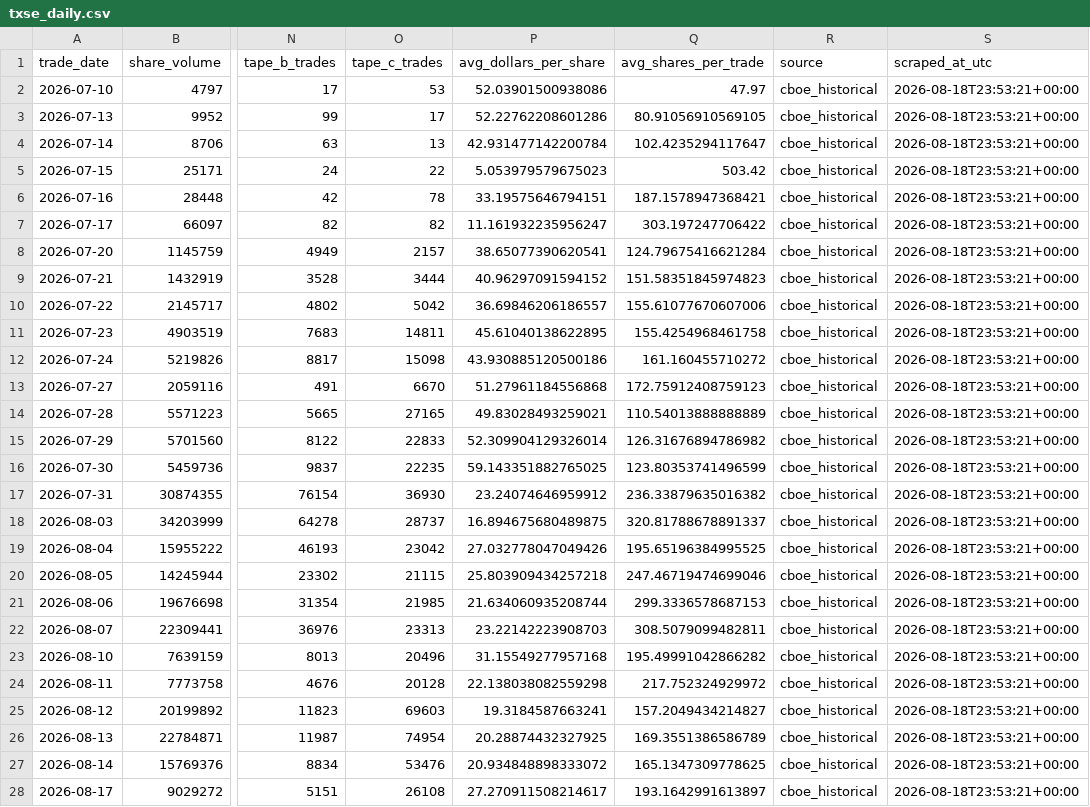
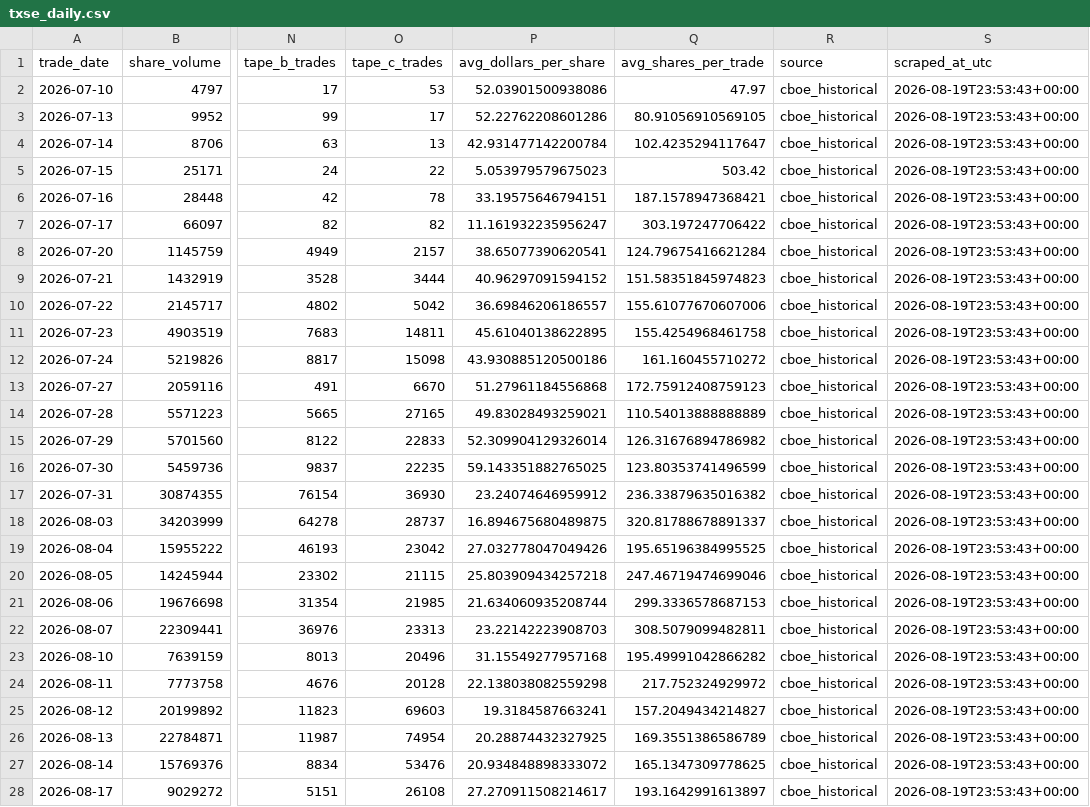
Before and after one commit to MarcusRWDTCU/TXSE-Volume-Scraper, a CSV file: data/txse_daily.csv, drawn as a sheet; only a part is shown, gaps mark what is left out; the diff covers the shown part only; the diff names each change by its address in the sheet, - before the commit and + after, or states it on an @@ line.

```diff
--- a/data/txse_daily.csv
+++ b/data/txse_daily.csv
-S2:S28 (scraped_at_utc): 2026-08-18T23:53:21+00:00
+S2:S28 (scraped_at_utc): 2026-08-19T23:53:43+00:00
```
Also changed, not shown: 1 added row elsewhere in this file, 1 other file.
